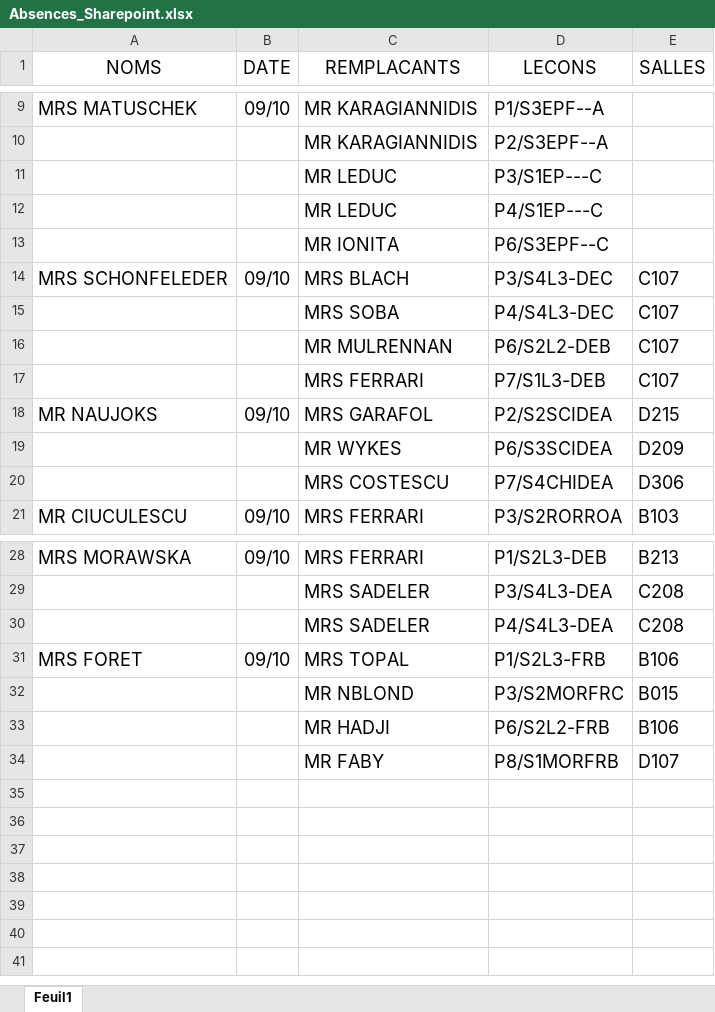
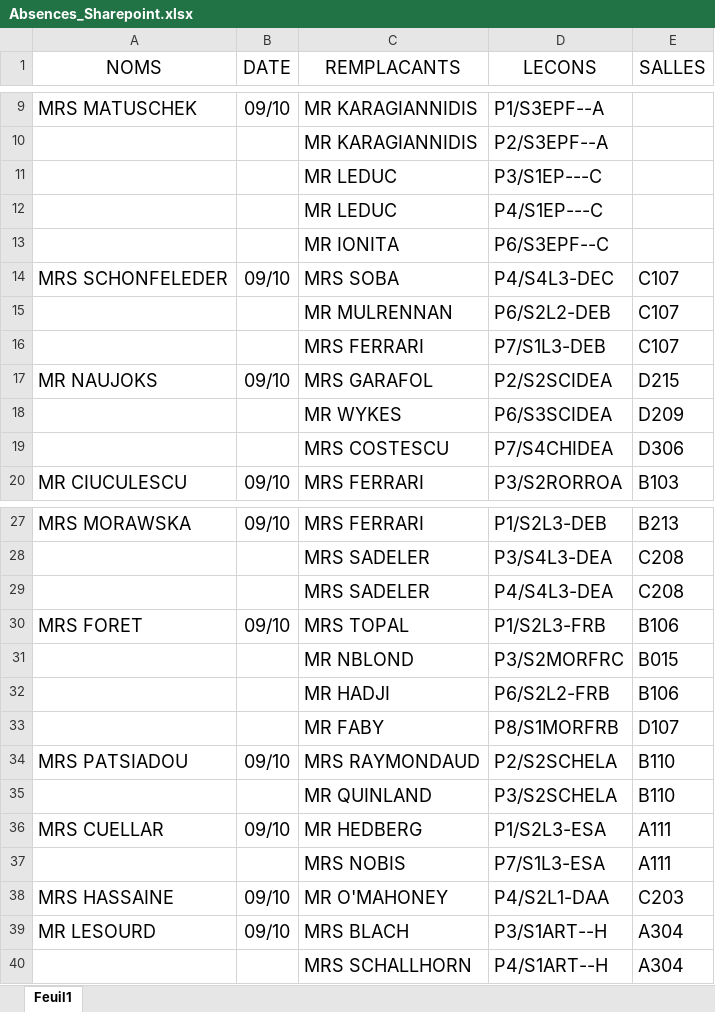
Before and after one commit to MAM-ICT-ADMIN/absences-sec, an Excel workbook: Absences_Sharepoint.xlsx, sheet Feuil1, drawn as a sheet; only a part is shown, gaps mark what is left out; values as stored, in another font and other column widths than the file's, no borders; removed rows and columns are numbered as before the commit, all else as after; the diff names each change by its address in the sheet, - before the commit and + after, or states it on an @@ line.

Commit message:
MAJ absences 2026-10-09 08:00

```diff
--- a/Absences_Sharepoint.xlsx (sheet Feuil1)
+++ b/Absences_Sharepoint.xlsx (sheet Feuil1)
-C14 (REMPLACANTS): MRS BLACH
+C14 (REMPLACANTS): MRS SOBA
-D14 (LECONS): P3/S4L3-DEC
+D14 (LECONS): P4/S4L3-DEC
-row 15:  |  | MRS SOBA | P4/S4L3-DEC | C107
+row 34: MRS PATSIADOU | 09/10 | MRS RAYMONDAUD | P2/S2SCHELA | B110
+row 35:  |  | MR QUINLAND | P3/S2SCHELA | B110
+row 36: MRS CUELLAR | 09/10 | MR HEDBERG | P1/S2L3-ESA | A111
+row 37:  |  | MRS NOBIS | P7/S1L3-ESA | A111
+row 38: MRS HASSAINE | 09/10 | MR O'MAHONEY | P4/S2L1-DAA | C203
+row 39: MR LESOURD | 09/10 | MRS BLACH | P3/S1ART--H | A304
+row 40:  |  | MRS SCHALLHORN | P4/S1ART--H | A304
```
